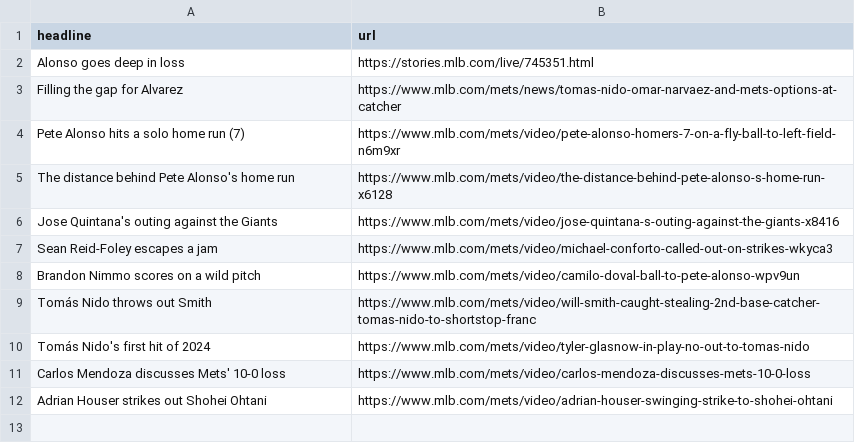
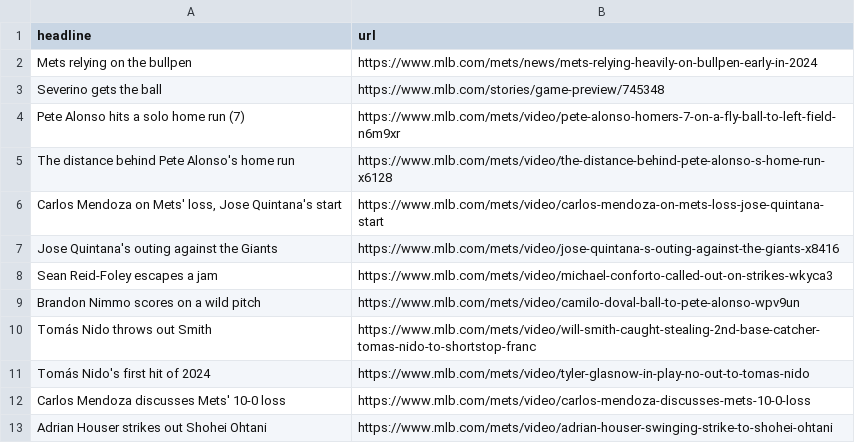
Before and after one commit to atd124/autoscraper-history-main, a CSV file: mets-headlines.csv, drawn as a sheet.

```diff
--- a/mets-headlines.csv
+++ b/mets-headlines.csv
@@ -1,6 +1,7 @@
 headline,url
-Alonso goes deep in loss,https://stories.mlb.com/live/745351.html
-Filling the gap for Alvarez,https://www.mlb.com/mets/news/tomas-nido-omar-narvaez-and-mets-options-at-catcher
+Mets relying on the bullpen,https://www.mlb.com/mets/news/mets-relying-heavily-on-bullpen-early-in-2024
+Severino gets the ball,https://www.mlb.com/stories/game-preview/745348
 Pete Alonso hits a solo home run (7),https://www.mlb.com/mets/video/pete-alonso-homers-7-on-a-fly-ball-to-left-field-n6m9xr
 The distance behind Pete Alonso's home run,https://www.mlb.com/mets/video/the-distance-behind-pete-alonso-s-home-run-x6128
+"Carlos Mendoza on Mets' loss, Jose Quintana's start",https://www.mlb.com/mets/video/carlos-mendoza-on-mets-loss-jose-quintana-start
 Jose Quintana's outing against the Giants,https://www.mlb.com/mets/video/jose-quintana-s-outing-against-the-giants-x8416
```
